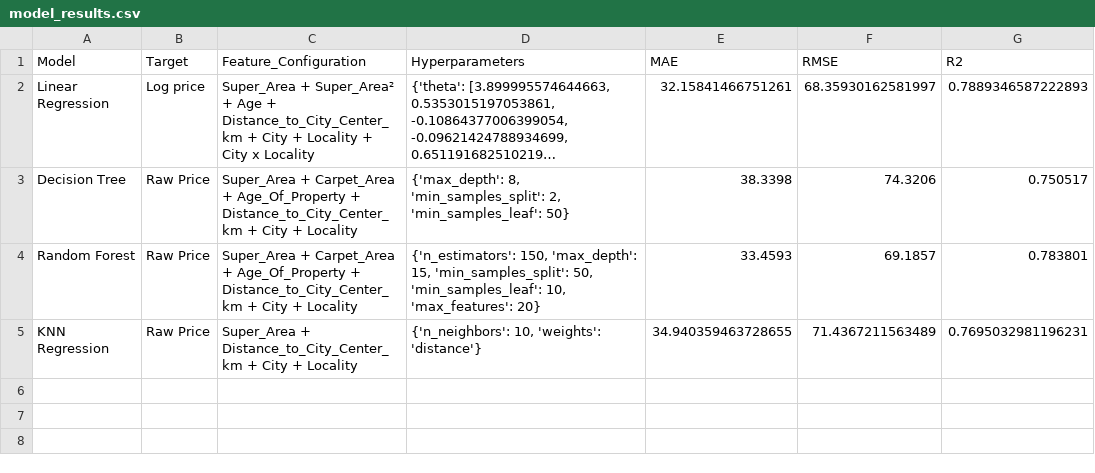
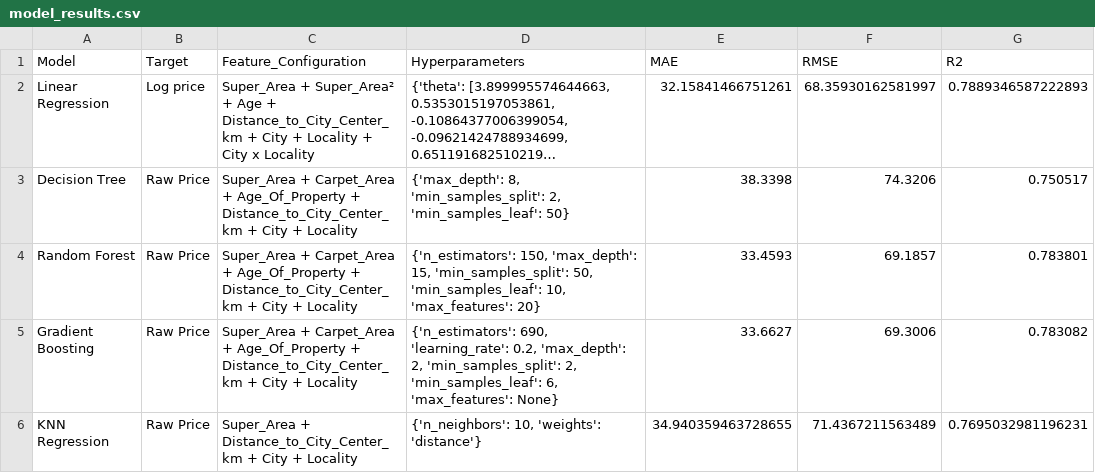
Before and after one commit to ashishkrsingh21/House-Price-Prediction, a CSV file: report/model_results.csv, drawn as a sheet; long unchanged cells end in …; the diff names each change by its address in the sheet, - before the commit and + after, or states it on an @@ line.

Commit message:
Update Result

```diff
--- a/report/model_results.csv
+++ b/report/model_results.csv
+row 5: Gradient Boosting | Raw Price | Super_Area + Carpet_Area + Age_Of_Property + Distance_to_City_Center_km + City + Locality | {'n_estimators': 690, 'learning_rate': 0.2, 'max_depth': 2, 'min_samples_split': 2, 'min_samples_leaf': 6, 'max_features': None} | 33.6627 | 69.3006 | 0.783082
```
